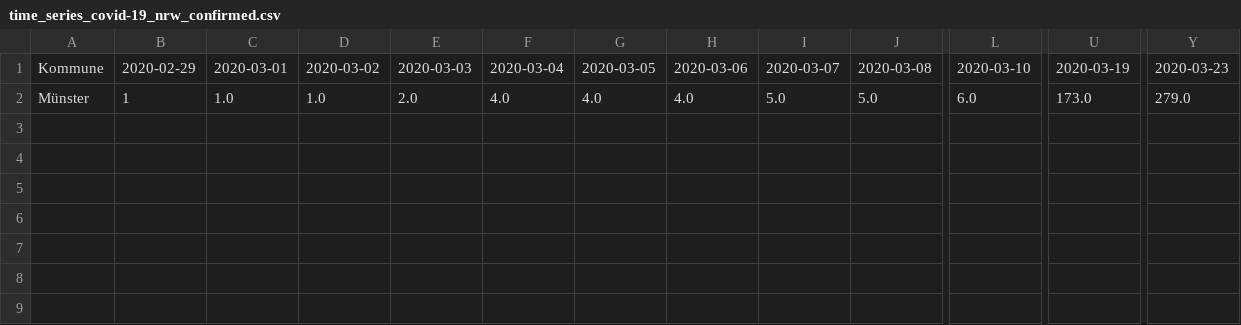
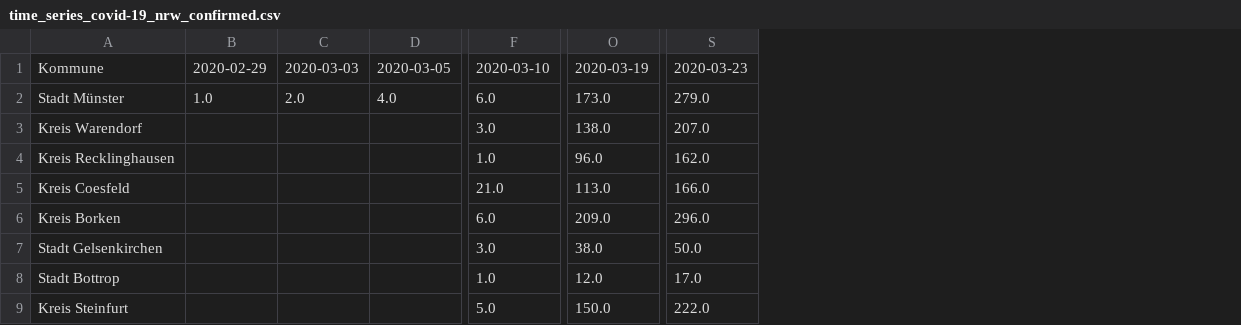
Before and after one commit to codeformuenster/COVID-19-NRW, a CSV file: data/time_series/time_series_covid-19_nrw_confirmed.csv, drawn as a sheet; only a part is shown, gaps mark what is left out; removed rows and columns are numbered as before the commit, all else as after; rows hold the shown columns only; the diff names each change by its address in the sheet, - before the commit and + after, or states it on an @@ line.

Commit message:
use data from open-data-portal; refactor; automate almost everything; generate plots for more districts

```diff
--- a/data/time_series/time_series_covid-19_nrw_confirmed.csv
+++ b/data/time_series/time_series_covid-19_nrw_confirmed.csv
-column A, rows 1-2: Kommune | Münster
+column A, rows 1-2: Kommune | Stadt Münster
-column C, rows 1-2: 2020-03-01 | 1.0
-column D, rows 1-2: 2020-03-02 | 1.0
-column F, rows 1-2: 2020-03-04 | 4.0
-column H, rows 1-2: 2020-03-06 | 4.0
-column I, rows 1-2: 2020-03-07 | 5.0
-column J, rows 1-2: 2020-03-08 | 5.0
-B2: 1
+B2: 1.0
+row 3: Kreis Warendorf |  |  |  | 3.0 | 138.0 | 207.0
+row 4: Kreis Recklinghausen |  |  |  | 1.0 | 96.0 | 162.0
+row 5: Kreis Coesfeld |  |  |  | 21.0 | 113.0 | 166.0
+row 6: Kreis Borken |  |  |  | 6.0 | 209.0 | 296.0
+row 7: Stadt Gelsenkirchen |  |  |  | 3.0 | 38.0 | 50.0
+row 8: Stadt Bottrop |  |  |  | 1.0 | 12.0 | 17.0
+row 9: Kreis Steinfurt |  |  |  | 5.0 | 150.0 | 222.0
```
Also changed, not shown: data/time_series/time_series_covid-19_nrw_deaths.csv, data/time_series/time_series_covid-19_nrw_recovered.csv, 25 other files.
